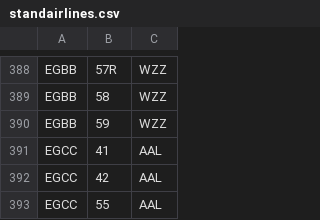
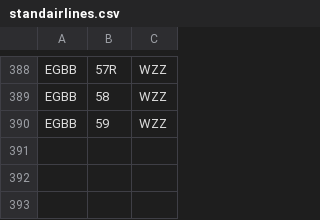
Before and after one commit to VATSIM-UK/uk-controller-api, a CSV file: database/data/stands/2020/standairlines.csv, drawn as a sheet; only a part is shown, gaps mark what is left out; the diff names each change by its address in the sheet, - before the commit and + after, or states it on an @@ line.

```diff
--- a/database/data/stands/2020/standairlines.csv
+++ b/database/data/stands/2020/standairlines.csv
-row 391: EGCC | 41 | AAL
-row 392: EGCC | 42 | AAL
-row 393: EGCC | 55 | AAL
```
Also changed, not shown: database/data/stands/2020/standcats.csv, 11 other files.
